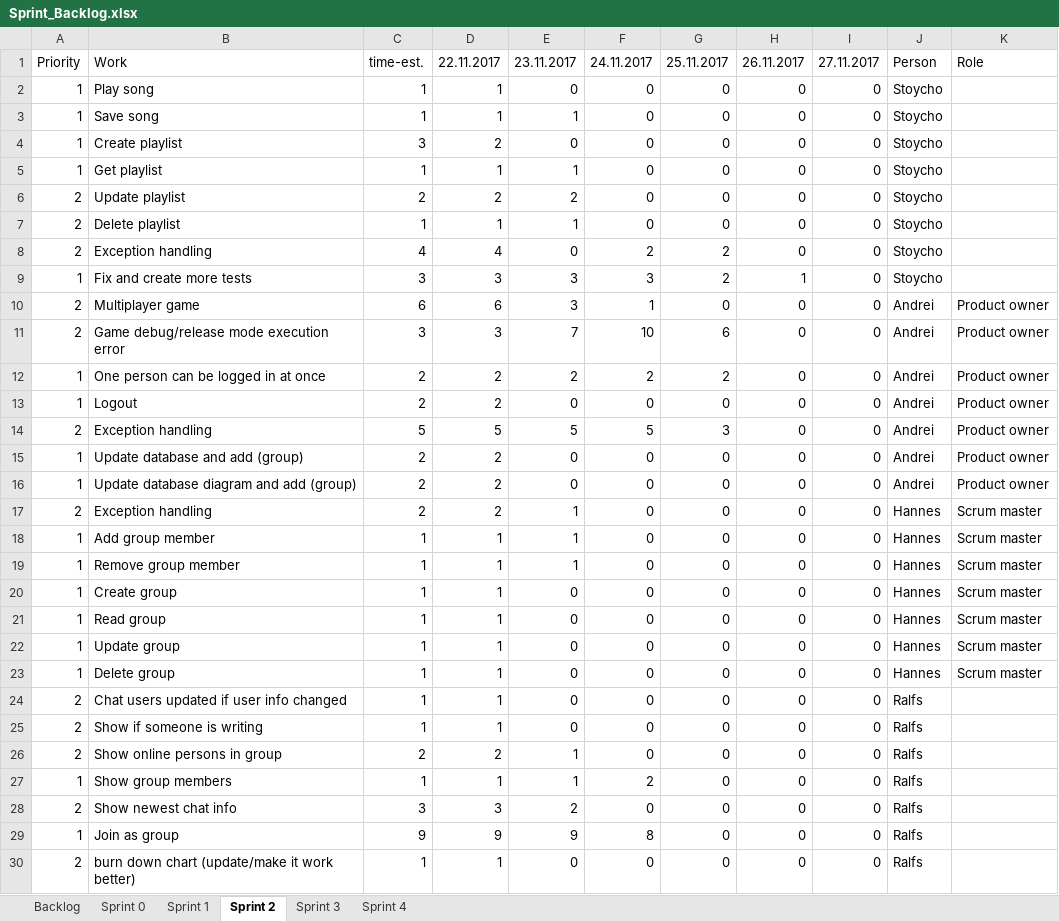
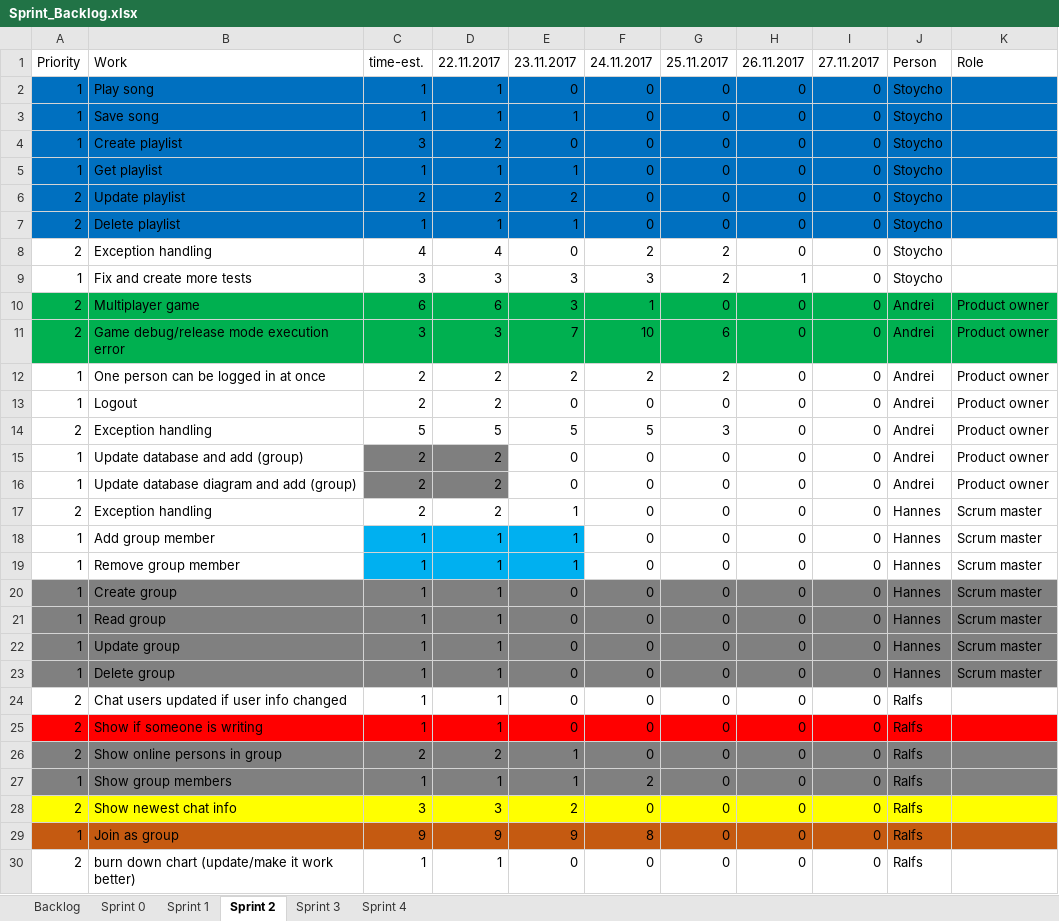
Before and after one commit to bubriks/Turakas, an Excel workbook: project/SystemDev/Sprint_Backlog.xlsx, sheet Sprint 2, drawn as a sheet; only a part is shown; values as stored, in another font and other column widths than the file's, no borders; charts and pictures and table styles not drawn; the diff covers the shown part only; the diff names each change by its address in the sheet, - before the commit and + after, or states it on an @@ line.

```diff
--- a/project/SystemDev/Sprint_Backlog.xlsx (sheet Sprint 2)
+++ b/project/SystemDev/Sprint_Backlog.xlsx (sheet Sprint 2)
-A2:K7 fill: none
+A2:K7 fill: #0070C0
-A10:K11 fill: none
+A10:K11 fill: #00B050
-C15:D16 fill: none
+C15:D16 fill: #7F7F7F
-C18:E19 fill: none
+C18:E19 fill: #00B0F0
-A20:K23 fill: none
+A20:K23 fill: #808080
-A25:K25 fill: none
+A25:K25 fill: #FF0000
-A26:K27 fill: none
+A26:K27 fill: #808080
-A28:K28 fill: none
+A28:K28 fill: #FFFF00
-A29:K29 fill: none
+A29:K29 fill: #C55A11
```
Also changed, not shown: cell formats elsewhere in this sheet, sheet Sprint 3, sheet Sprint 4, sheet Sprint 1, 3 other files.
